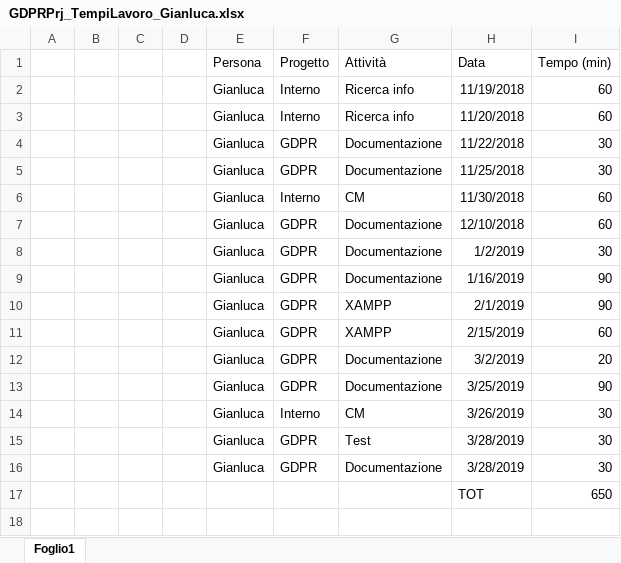
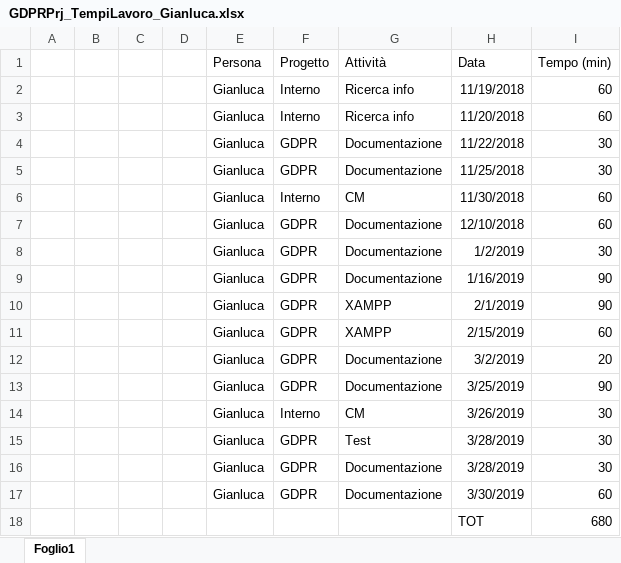
Before and after one commit to GL3-IngegneriaDelSoftware2/GDPRProject, an Excel workbook: Documentazione/GDPRPrj_TempiLavoro/GDPRPrj_TempiLavoro_Gianluca.xlsx, sheet Foglio1, drawn as a sheet; values as stored, in another font and other column widths than the file's, no borders; table styles not drawn; removed rows and columns are numbered as before the commit, all else as after; the diff names each change by its address in the sheet, - before the commit and + after, or states it on an @@ line.

Commit message:
Update GDPRPrj_TempiLavoro_Gianluca.xlsx

```diff
--- a/Documentazione/GDPRPrj_TempiLavoro/GDPRPrj_TempiLavoro_Gianluca.xlsx (sheet Foglio1)
+++ b/Documentazione/GDPRPrj_TempiLavoro/GDPRPrj_TempiLavoro_Gianluca.xlsx (sheet Foglio1)
-row 17:  |  |  |  |  |  |  | TOT | 650
+row 17:  |  |  |  | Gianluca | GDPR | Documentazione | 3/30/2019 | 60
+row 18:  |  |  |  |  |  |  | TOT | 680
```
